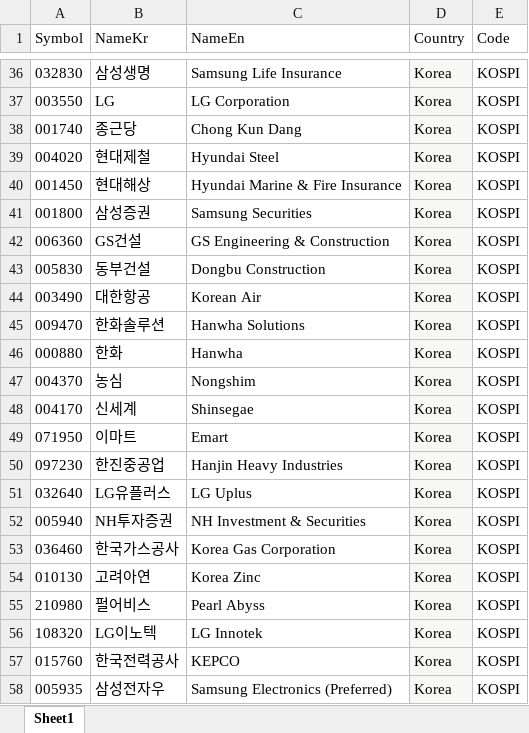
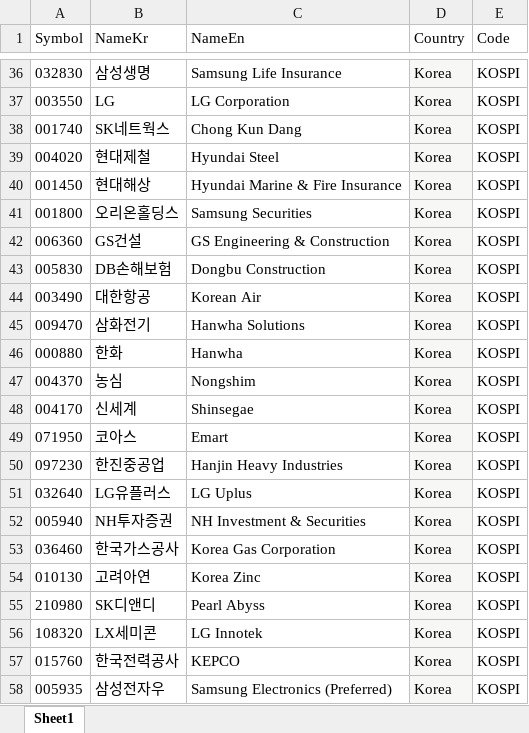
Before and after one commit to gentleGrow/backend, an Excel workbook: etc/file/korea_stock_list.xlsx, sheet Sheet1, drawn as a sheet; only a part is shown, gaps mark what is left out; values as stored, in another font and other column widths than the file's, no borders; the diff names each change by its address in the sheet, - before the commit and + after, or states it on an @@ line.

```diff
--- a/etc/file/korea_stock_list.xlsx (sheet Sheet1)
+++ b/etc/file/korea_stock_list.xlsx (sheet Sheet1)
-B38 (NameKr): 종근당
+B38 (NameKr): SK네트웍스
-B41 (NameKr): 삼성증권
+B41 (NameKr): 오리온홀딩스
-B43 (NameKr): 동부건설
+B43 (NameKr): DB손해보험
-B45 (NameKr): 한화솔루션
+B45 (NameKr): 삼화전기
-B49 (NameKr): 이마트
+B49 (NameKr): 코아스
-B55 (NameKr): 펄어비스
+B55 (NameKr): SK디앤디
-B56 (NameKr): LG이노텍
+B56 (NameKr): LX세미콘
```
Also changed, not shown: 1 other file.
